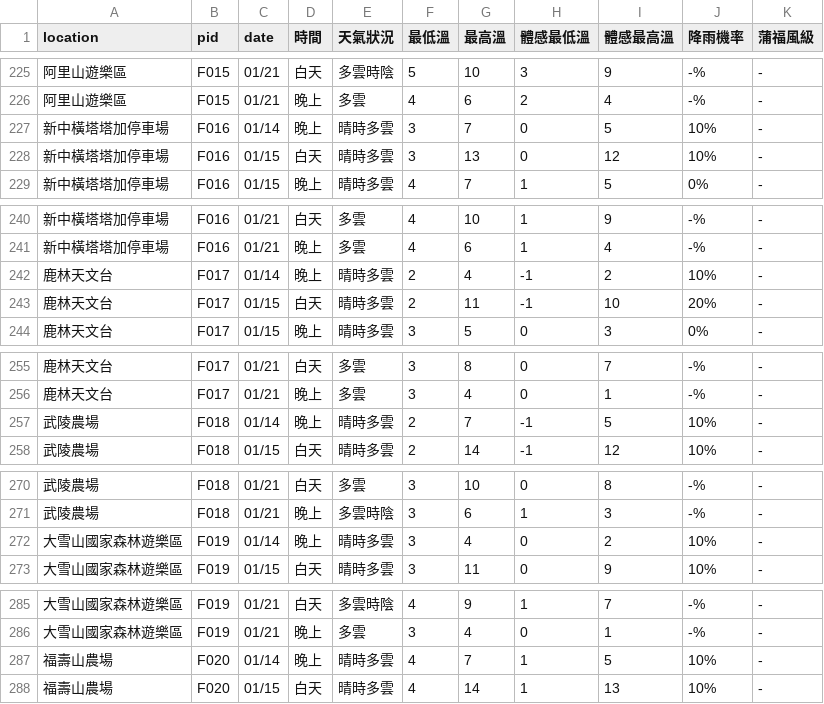
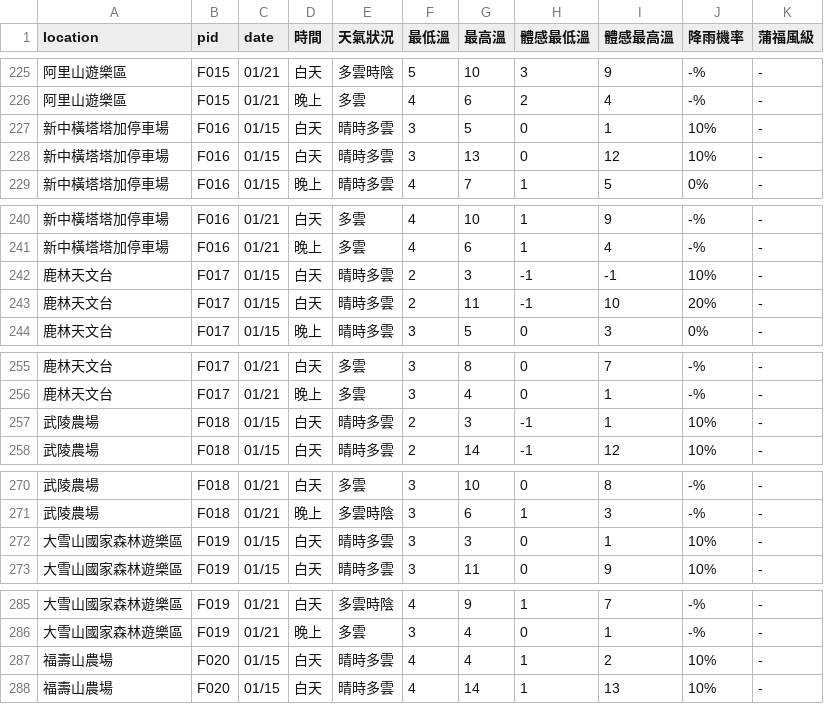
Before and after one commit to ryan841267-crypto/star_watching, a CSV file: all_taiwan_star_forecast.csv, drawn as a sheet; only a part is shown, gaps mark what is left out; the diff covers the shown part only.

```diff
--- a/all_taiwan_star_forecast.csv
+++ b/all_taiwan_star_forecast.csv
@@ -226,3 +226,3 @@
 阿里山遊樂區,F015,01/21,晚上,多雲,4,6,2,4,-%,-
-新中橫塔塔加停車場,F016,01/14,晚上,晴時多雲,3,7,0,5,10%,-
+新中橫塔塔加停車場,F016,01/15,白天,晴時多雲,3,5,0,1,10%,-
 新中橫塔塔加停車場,F016,01/15,白天,晴時多雲,3,13,0,12,10%,-
@@ -241,3 +241,3 @@
 新中橫塔塔加停車場,F016,01/21,晚上,多雲,4,6,1,4,-%,-
-鹿林天文台,F017,01/14,晚上,晴時多雲,2,4,-1,2,10%,-
+鹿林天文台,F017,01/15,白天,晴時多雲,2,3,-1,-1,10%,-
 鹿林天文台,F017,01/15,白天,晴時多雲,2,11,-1,10,20%,-
@@ -256,3 +256,3 @@
 鹿林天文台,F017,01/21,晚上,多雲,3,4,0,1,-%,-
-武陵農場,F018,01/14,晚上,晴時多雲,2,7,-1,5,10%,-
+武陵農場,F018,01/15,白天,晴時多雲,2,3,-1,1,10%,-
 武陵農場,F018,01/15,白天,晴時多雲,2,14,-1,12,10%,-
@@ -271,3 +271,3 @@
 武陵農場,F018,01/21,晚上,多雲時陰,3,6,1,3,-%,-
-大雪山國家森林遊樂區,F019,01/14,晚上,晴時多雲,3,4,0,2,10%,-
+大雪山國家森林遊樂區,F019,01/15,白天,晴時多雲,3,3,0,1,10%,-
 大雪山國家森林遊樂區,F019,01/15,白天,晴時多雲,3,11,0,9,10%,-
@@ -286,3 +286,3 @@
 大雪山國家森林遊樂區,F019,01/21,晚上,多雲,3,4,0,1,-%,-
-福壽山農場,F020,01/14,晚上,晴時多雲,4,7,1,5,10%,-
+福壽山農場,F020,01/15,白天,晴時多雲,4,4,1,2,10%,-
 福壽山農場,F020,01/15,白天,晴時多雲,4,14,1,13,10%,-
```
Also changed, not shown: 76 edited cells elsewhere in this file.
